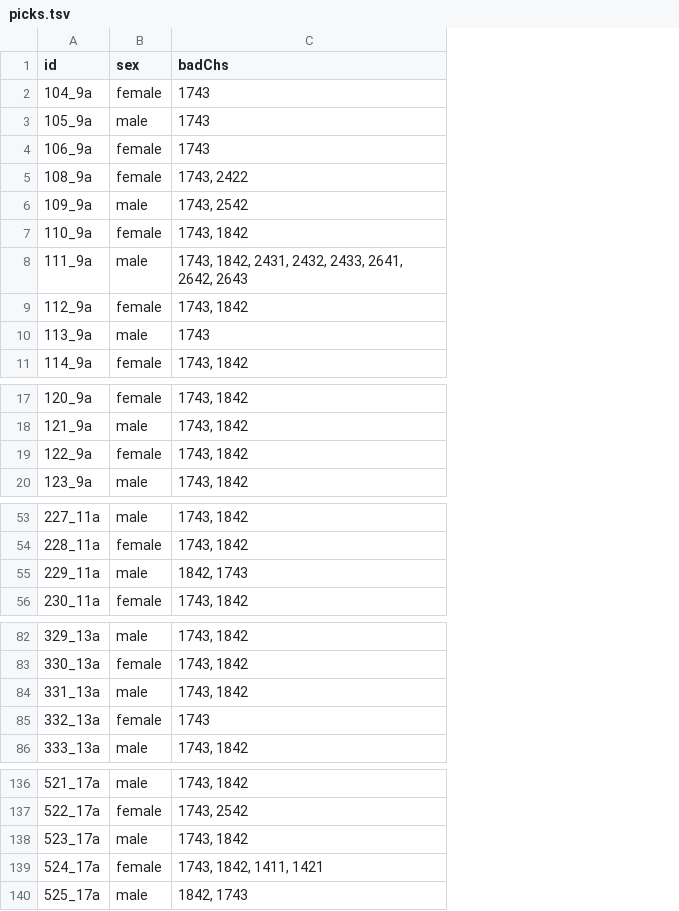
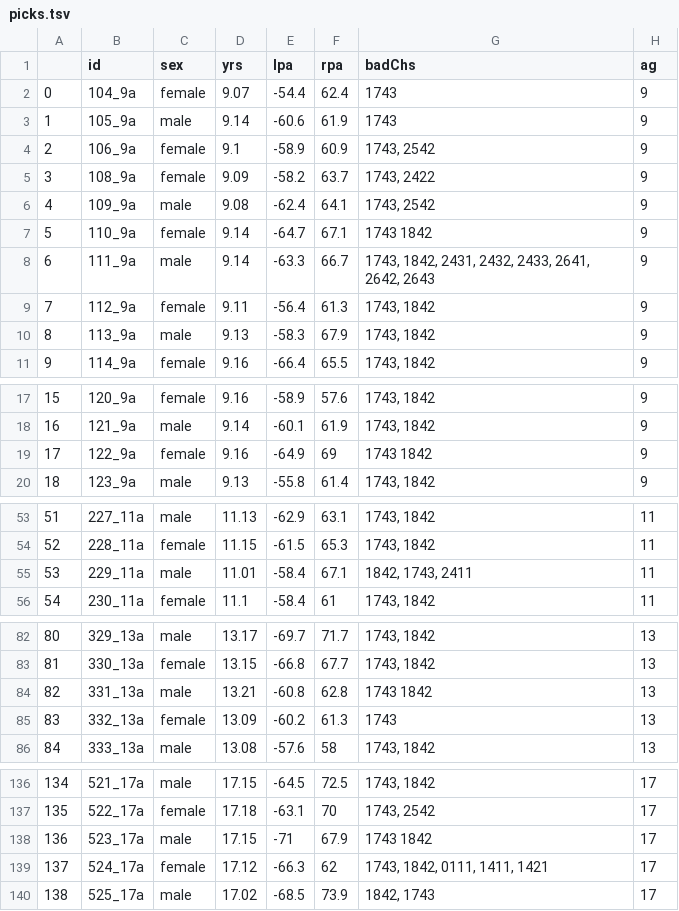
Before and after one commit to larsoner/genz-1, a TSV file: static/picks.tsv, drawn as a sheet; only a part is shown, gaps mark what is left out; addresses are those after the commit; the diff covers the shown part only; the diff names each change by its address in the sheet, - before the commit and + after, or states it on an @@ line.

```diff
--- a/static/picks.tsv
+++ b/static/picks.tsv
+column A, rows 2-11: 0 | 1 | 2 | 3 | 4 | 5 | 6 | 7 | 8 | 9; rows 17-20: 15 | 16 | 17 | 18; rows 53-56: 51 | 52 | 53 | 54; rows 82-86: 80 | 81 | 82 | 83 | 84; rows 136-140: 134 | 135 | 136 | 137 | 138
+column D (yrs), rows 2-11: 9.07 | 9.14 | 9.1 | 9.09 | 9.08 | 9.14 | 9.14 | 9.11 | 9.13 | 9.16; rows 17-20: 9.16 | 9.14 | 9.16 | 9.13; rows 53-56: 11.13 | 11.15 | 11.01 | 11.1; rows 82-86: 13.17 | 13.15 | 13.21 | 13.09 | 13.08; rows 136-140: 17.15 | 17.18 | 17.15 | 17.12 | 17.02
+column E (lpa), rows 2-11: -54.4 | -60.6 | -58.9 | -58.2 | -62.4 | -64.7 | -63.3 | -56.4 | -58.3 | -66.4; rows 17-20: -58.9 | -60.1 | -64.9 | -55.8; rows 53-56: -62.9 | -61.5 | -58.4 | -58.4; rows 82-86: -69.7 | -66.8 | -60.8 | -60.2 | -57.6; rows 136-140: -64.5 | -63.1 | -71 | -66.3 | -68.5
+column F (rpa), rows 2-11: 62.4 | 61.9 | 60.9 | 63.7 | 64.1 | 67.1 | 66.7 | 61.3 | 67.9 | 65.5; rows 17-20: 57.6 | 61.9 | 69 | 61.4; rows 53-56: 63.1 | 65.3 | 67.1 | 61; rows 82-86: 71.7 | 67.7 | 62.8 | 61.3 | 58; rows 136-140: 72.5 | 70 | 67.9 | 62 | 73.9
+column H (ag), rows 2-11: all 9; rows 17-20: all 9; rows 53-56: all 11; rows 82-86: all 13; rows 136-140: all 17
-G4 (badChs): 1743
+G4 (badChs): 1743, 2542
-G7 (badChs): 1743, 1842
+G7 (badChs): 1743 1842
-G10 (badChs): 1743
+G10 (badChs): 1743, 1842
-G19 (badChs): 1743, 1842
+G19 (badChs): 1743 1842
-G55 (badChs): 1842, 1743
+G55 (badChs): 1842, 1743, 2411
-G84 (badChs): 1743, 1842
+G84 (badChs): 1743 1842
-G138 (badChs): 1743, 1842
+G138 (badChs): 1743 1842
-G139 (badChs): 1743, 1842, 1411, 1421
+G139 (badChs): 1743, 1842, 0111, 1411, 1421
```
Also changed, not shown: 1 edited cell elsewhere in this file, 8 other files.
